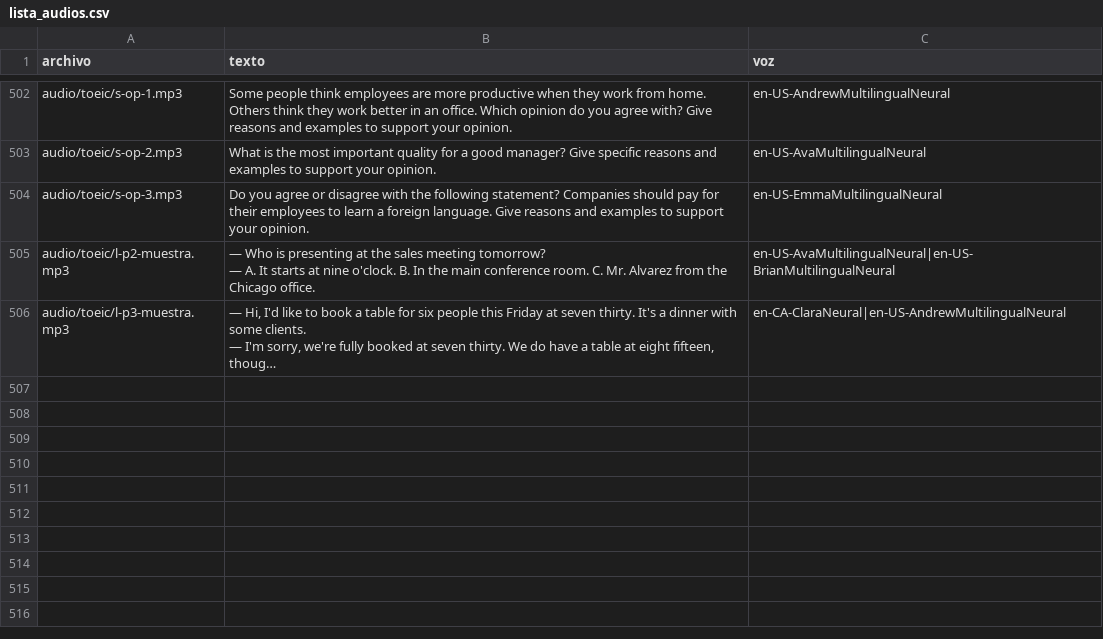
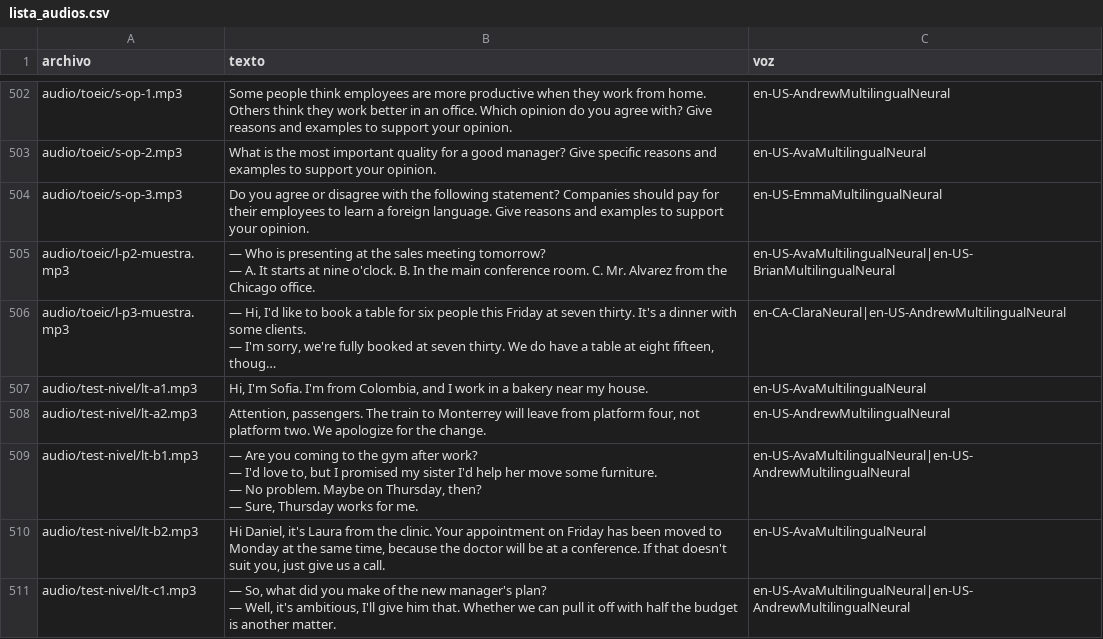
Before and after one commit to Fio42/Ingles_Con_Leo, a CSV file: tools/lista_audios.csv, drawn as a sheet; only a part is shown, gaps mark what is left out; long unchanged cells end in …; ↵ is a line break in a cell; the diff names each change by its address in the sheet, - before the commit and + after, or states it on an @@ line.

Commit message:
Agregar 5 preguntas de listening al test de nivel

```diff
--- a/tools/lista_audios.csv
+++ b/tools/lista_audios.csv
+row 507: audio/test-nivel/lt-a1.mp3 | Hi, I'm Sofia. I'm from Colombia, and I work in a bakery near my house. | en-US-AvaMultilingualNeural
+row 508: audio/test-nivel/lt-a2.mp3 | Attention, passengers. The train to Monterrey will leave from platform four, not platform two. We apologize for the change. | en-US-AndrewMultilingualNeural
+row 509: audio/test-nivel/lt-b1.mp3 | — Are you coming to the gym after work? ↵ — I'd love to, but I promised my sister I'd help her move some furniture. ↵ — No problem. Maybe on Thursday, then? ↵ — Sure, Thursday works for me. | en-US-AvaMultilingualNeural|en-US-AndrewMultilingualNeural
+row 510: audio/test-nivel/lt-b2.mp3 | Hi Daniel, it's Laura from the clinic. Your appointment on Friday has been moved to Monday at the same time, because the doctor will be at a conference. If that doesn't suit you, just give us a call. | en-US-AvaMultilingualNeural
+row 511: audio/test-nivel/lt-c1.mp3 | — So, what did you make of the new manager's plan? ↵ — Well, it's ambitious, I'll give him that. Whether we can pull it off with half the budget is another matter. | en-US-AvaMultilingualNeural|en-US-AndrewMultilingualNeural
```
Also changed, not shown: 8 other files.
